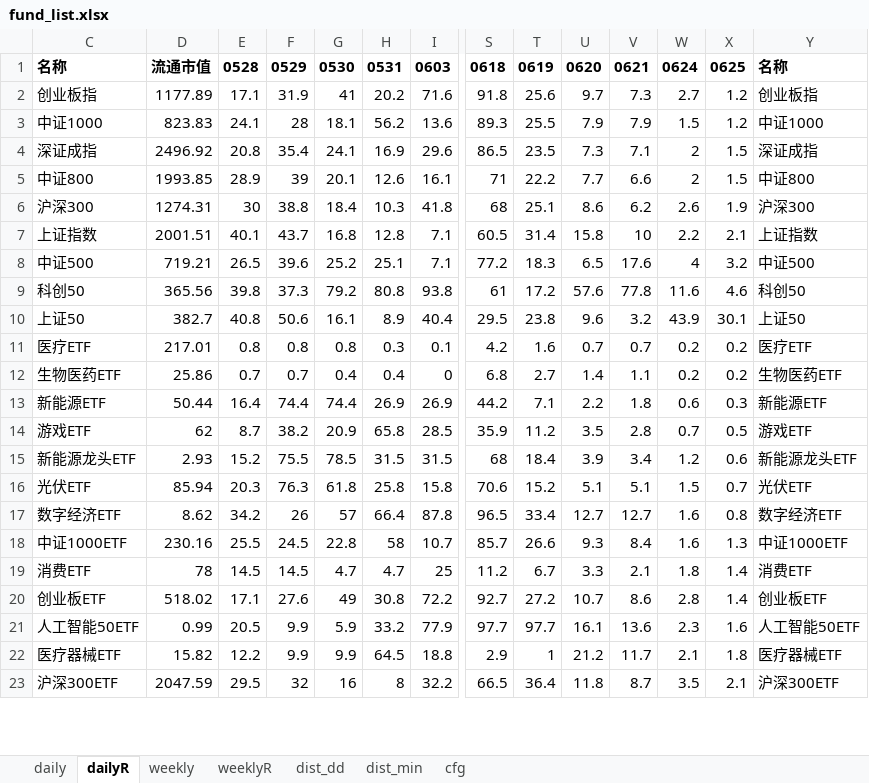
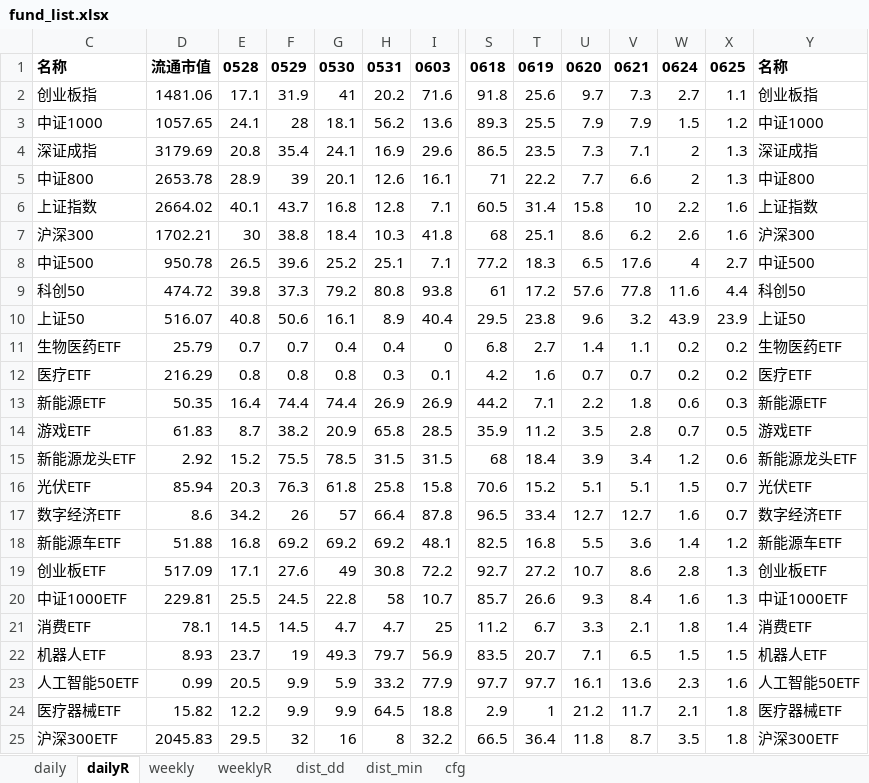
Before and after one commit to aixingkong/view, an Excel workbook: fund_list.xlsx, sheet dailyR, drawn as a sheet; only a part is shown, gaps mark what is left out; values as stored, in another font and other column widths than the file's, no borders; removed rows and columns are numbered as before the commit, all else as after; rows hold the shown columns only; the diff covers the shown part only; the diff names each change by its address in the sheet, - before the commit and + after, or states it on an @@ line.

```diff
--- a/fund_list.xlsx (sheet dailyR)
+++ b/fund_list.xlsx (sheet dailyR)
-D2: 1177.89
+D2: 1481.06
-X2: 1.2
+X2: 1.1
-D3: 823.83
+D3: 1057.65
-D4: 2496.92
+D4: 3179.69
-X4:X5: 1.5
+X4:X5: 1.3
-D5: 1993.85
+D5: 2653.78
-row 6: 沪深300 | 1274.31 | 30 | 38.8 | 18.4 | 10.3 | 41.8 | 68 | 25.1 | 8.6 | 6.2 | 2.6 | 1.9 | 沪深300
-D6: 2001.51
+D6: 2664.02
-X6: 2.1
+X6: 1.6
+row 7: 沪深300 | 1702.21 | 30 | 38.8 | 18.4 | 10.3 | 41.8 | 68 | 25.1 | 8.6 | 6.2 | 2.6 | 1.6 | 沪深300
-D8: 719.21
+D8: 950.78
-X8: 3.2
+X8: 2.7
-D9: 365.56
+D9: 474.72
-X9: 4.6
+X9: 4.4
-D10: 382.7
+D10: 516.07
-X10: 30.1
+X10: 23.9
-row 11: 医疗ETF | 217.01 | 0.8 | 0.8 | 0.8 | 0.3 | 0.1 | 4.2 | 1.6 | 0.7 | 0.7 | 0.2 | 0.2 | 医疗ETF
-D11: 25.86
+D11: 25.79
+row 12: 医疗ETF | 216.29 | 0.8 | 0.8 | 0.8 | 0.3 | 0.1 | 4.2 | 1.6 | 0.7 | 0.7 | 0.2 | 0.2 | 医疗ETF
-D13: 50.44
+D13: 50.35
-D14: 62
+D14: 61.83
-D15: 2.93
+D15: 2.92
-D17: 8.62
+D17: 8.6
-X17: 0.8
+X17: 0.7
+row 18: 新能源车ETF | 51.88 | 16.8 | 69.2 | 69.2 | 69.2 | 48.1 | 82.5 | 16.8 | 5.5 | 3.6 | 1.4 | 1.2 | 新能源车ETF
+row 19: 创业板ETF | 517.09 | 17.1 | 27.6 | 49 | 30.8 | 72.2 | 92.7 | 27.2 | 10.7 | 8.6 | 2.8 | 1.3 | 创业板ETF
-D20: 230.16
+D20: 229.81
-D21: 78
+D21: 78.1
-row 20: 创业板ETF | 518.02 | 17.1 | 27.6 | 49 | 30.8 | 72.2 | 92.7 | 27.2 | 10.7 | 8.6 | 2.8 | 1.4 | 创业板ETF
+row 22: 机器人ETF | 8.93 | 23.7 | 19 | 49.3 | 79.7 | 56.9 | 83.5 | 20.7 | 7.1 | 6.5 | 1.5 | 1.5 | 机器人ETF
-D25: 2047.59
+D25: 2045.83
-X25: 2.1
+X25: 1.8
```
Also changed, not shown: 29 added rows, 31 removed rows and 49 edited cells elsewhere in this sheet, sheet daily, 2 other files.
